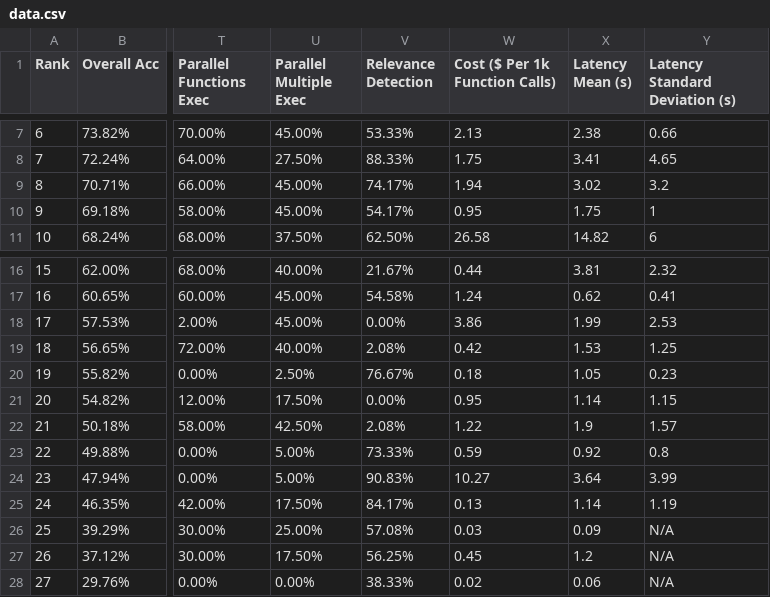
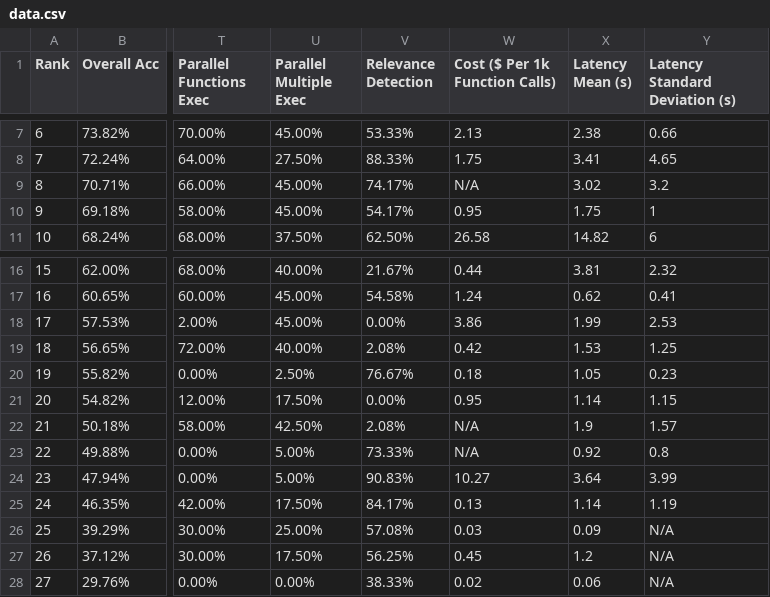
Before and after one commit to ShishirPatil/gorilla, a CSV file: data.csv, drawn as a sheet; only a part is shown, gaps mark what is left out; the diff names each change by its address in the sheet, - before the commit and + after, or states it on an @@ line.

Commit message:
update data.csv and clean up

```diff
--- a/data.csv
+++ b/data.csv
-W9 (Cost ($ Per 1k Function Calls)): 1.94
+W9 (Cost ($ Per 1k Function Calls)): N/A
-W22 (Cost ($ Per 1k Function Calls)): 1.22
+W22 (Cost ($ Per 1k Function Calls)): N/A
-W23 (Cost ($ Per 1k Function Calls)): 0.59
+W23 (Cost ($ Per 1k Function Calls)): N/A
```
Also changed, not shown: 1 other file.
